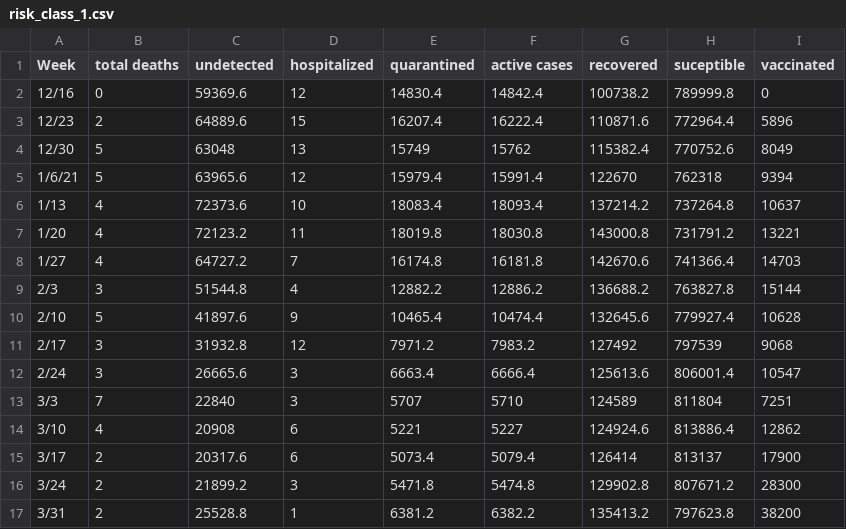
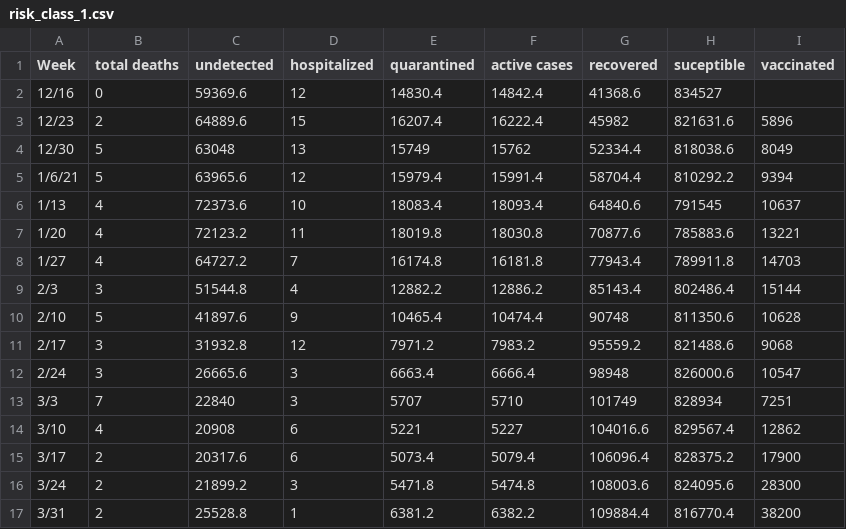
Before and after one commit to shifisingh/vaccine-allocation, a CSV file: risk_class_1.csv, drawn as a sheet.

```diff
--- a/risk_class_1.csv
+++ b/risk_class_1.csv
@@ -1,17 +1,17 @@
 Week ,total deaths,undetected,hospitalized,quarantined,active cases,recovered,suceptible,vaccinated
-12/16,0,59369.6,12,14830.4,14842.4,100738.2,789999.8,0
-12/23,2,64889.6,15,16207.4,16222.4,110871.6,772964.4,5896
-12/30,5,63048,13,15749,15762,115382.4,770752.6,8049
-1/6/21,5,63965.6,12,15979.4,15991.4,122670,762318,9394
-1/13,4,72373.6,10,18083.4,18093.4,137214.2,737264.8,10637
-1/20,4,72123.2,11,18019.8,18030.8,143000.8,731791.2,13221
-1/27,4,64727.2,7,16174.8,16181.8,142670.6,741366.4,14703
-2/3,3,51544.8,4,12882.2,12886.2,136688.2,763827.8,15144
-2/10,5,41897.6,9,10465.4,10474.4,132645.6,779927.4,10628
-2/17,3,31932.8,12,7971.2,7983.2,127492,797539,9068
-2/24,3,26665.6,3,6663.4,6666.4,125613.6,806001.4,10547
-3/3,7,22840,3,5707,5710,124589,811804,7251
-3/10,4,20908,6,5221,5227,124924.6,813886.4,12862
-3/17,2,20317.6,6,5073.4,5079.4,126414,813137,17900
-3/24,2,21899.2,3,5471.8,5474.8,129902.8,807671.2,28300
-3/31,2,25528.8,1,6381.2,6382.2,135413.2,797623.8,38200
+12/16,0,59369.6,12,14830.4,14842.4,41368.6,834527,
+12/23,2,64889.6,15,16207.4,16222.4,45982,821631.6,5896
+12/30,5,63048,13,15749,15762,52334.4,818038.6,8049
+1/6/21,5,63965.6,12,15979.4,15991.4,58704.4,810292.2,9394
+1/13,4,72373.6,10,18083.4,18093.4,64840.6,791545,10637
+1/20,4,72123.2,11,18019.8,18030.8,70877.6,785883.6,13221
+1/27,4,64727.2,7,16174.8,16181.8,77943.4,789911.8,14703
+2/3,3,51544.8,4,12882.2,12886.2,85143.4,802486.4,15144
+2/10,5,41897.6,9,10465.4,10474.4,90748,811350.6,10628
+2/17,3,31932.8,12,7971.2,7983.2,95559.2,821488.6,9068
+2/24,3,26665.6,3,6663.4,6666.4,98948,826000.6,10547
+3/3,7,22840,3,5707,5710,101749,828934,7251
+3/10,4,20908,6,5221,5227,104016.6,829567.4,12862
+3/17,2,20317.6,6,5073.4,5079.4,106096.4,828375.2,17900
+3/24,2,21899.2,3,5471.8,5474.8,108003.6,824095.6,28300
+3/31,2,25528.8,1,6381.2,6382.2,109884.4,816770.4,38200
```
Also changed, not shown: risk_class_0.csv, risk_class_2.csv, 4 other files.
